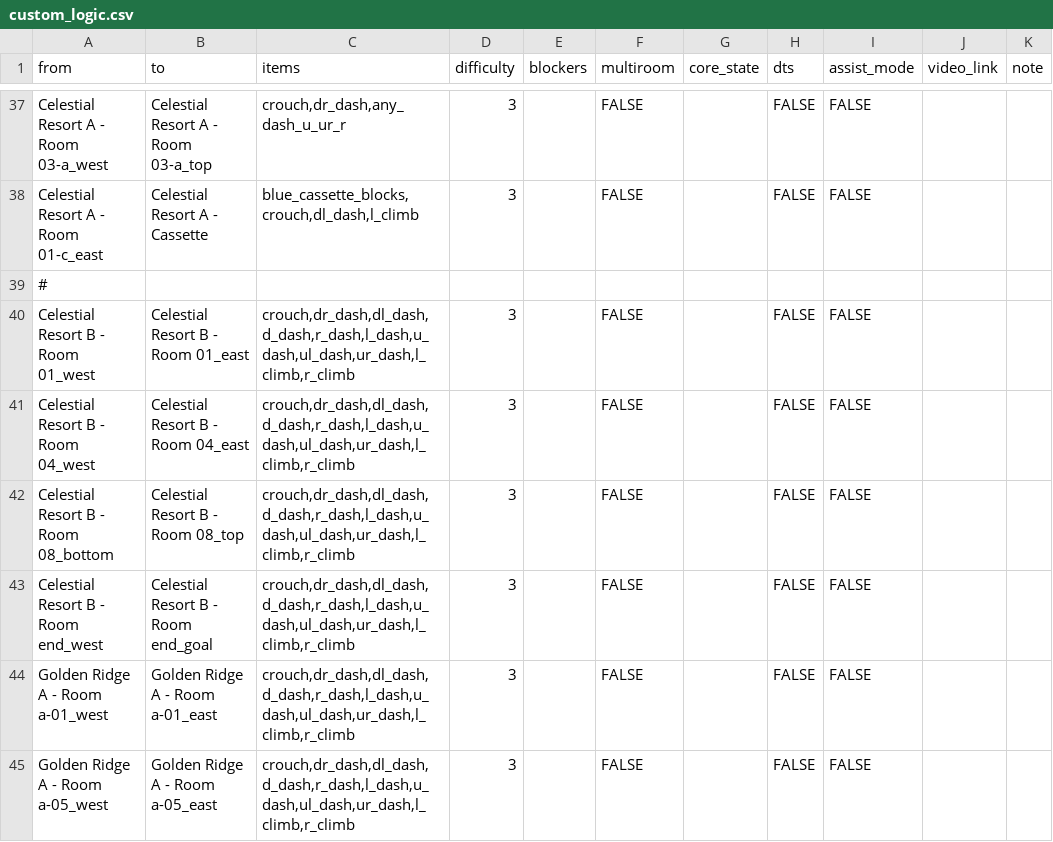
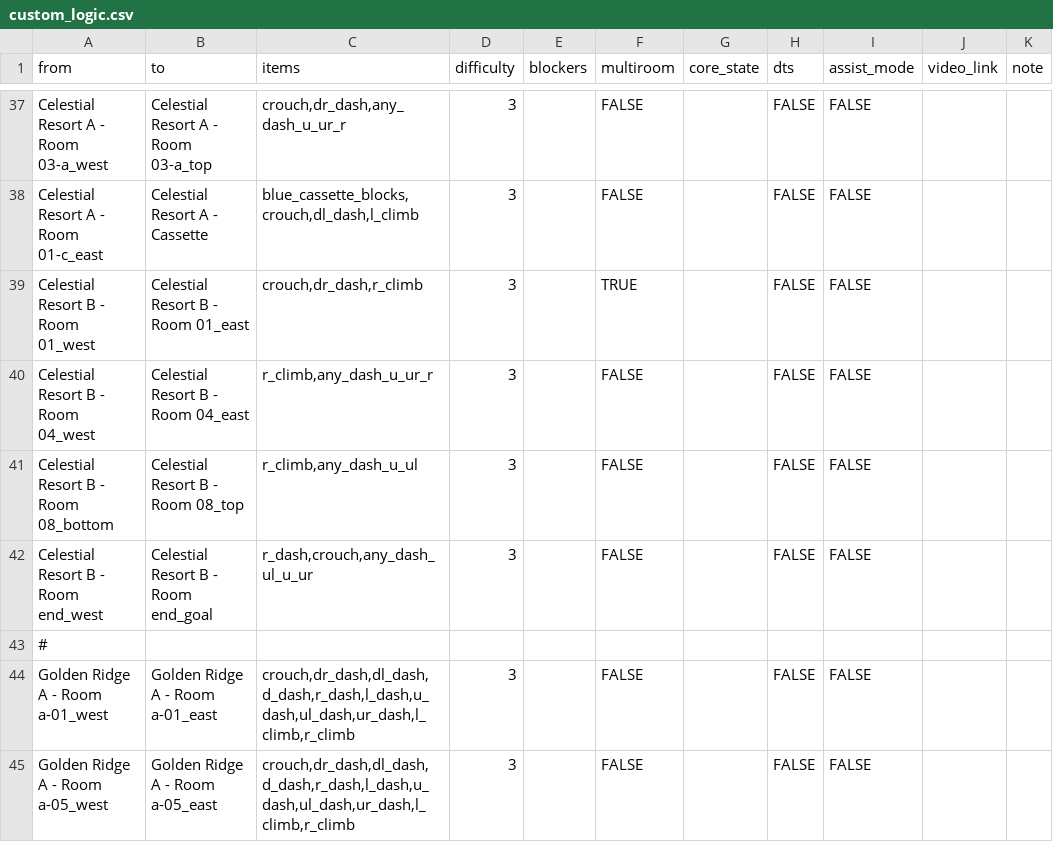
Before and after one commit to Zeeveez/CelesteOpenWorldPoptracker, a CSV file: scripts/logic/custom_logic.csv, drawn as a sheet; only a part is shown, gaps mark what is left out; removed rows and columns are numbered as before the commit, all else as after; the diff names each change by its address in the sheet, - before the commit and + after, or states it on an @@ line.

Commit message:
3B OOL

```diff
--- a/scripts/logic/custom_logic.csv
+++ b/scripts/logic/custom_logic.csv
+row 39: Celestial Resort B - Room 01_west | Celestial Resort B - Room 01_east | crouch,dr_dash,r_climb | 3 |  | TRUE |  | FALSE | FALSE
+row 40: Celestial Resort B - Room 04_west | Celestial Resort B - Room 04_east | r_climb,any_dash_u_ur_r | 3 |  | FALSE |  | FALSE | FALSE
+row 41: Celestial Resort B - Room 08_bottom | Celestial Resort B - Room 08_top | r_climb,any_dash_u_ul | 3 |  | FALSE |  | FALSE | FALSE
+row 42: Celestial Resort B - Room end_west | Celestial Resort B - Room end_goal | r_dash,crouch,any_dash_ul_u_ur | 3 |  | FALSE |  | FALSE | FALSE
-row 40: Celestial Resort B - Room 01_west | Celestial Resort B - Room 01_east | crouch,dr_dash,dl_dash,d_dash,r_dash,l_dash,u_dash,ul_dash,ur_dash,l_climb,r_climb | 3 |  | FALSE |  | FALSE | FALSE
-row 41: Celestial Resort B - Room 04_west | Celestial Resort B - Room 04_east | crouch,dr_dash,dl_dash,d_dash,r_dash,l_dash,u_dash,ul_dash,ur_dash,l_climb,r_climb | 3 |  | FALSE |  | FALSE | FALSE
-row 42: Celestial Resort B - Room 08_bottom | Celestial Resort B - Room 08_top | crouch,dr_dash,dl_dash,d_dash,r_dash,l_dash,u_dash,ul_dash,ur_dash,l_climb,r_climb | 3 |  | FALSE |  | FALSE | FALSE
-row 43: Celestial Resort B - Room end_west | Celestial Resort B - Room end_goal | crouch,dr_dash,dl_dash,d_dash,r_dash,l_dash,u_dash,ul_dash,ur_dash,l_climb,r_climb | 3 |  | FALSE |  | FALSE | FALSE
```
